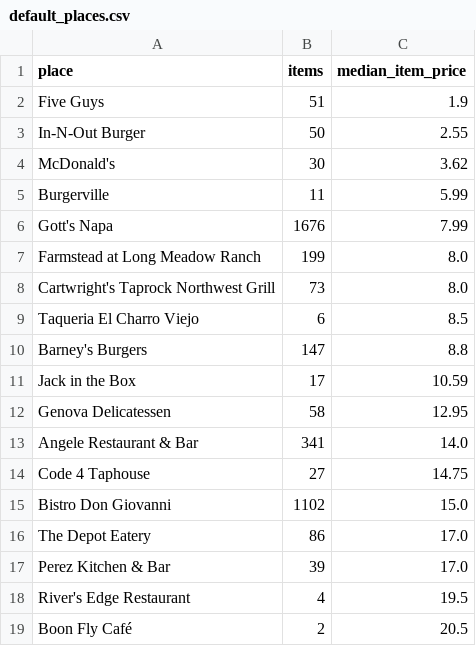
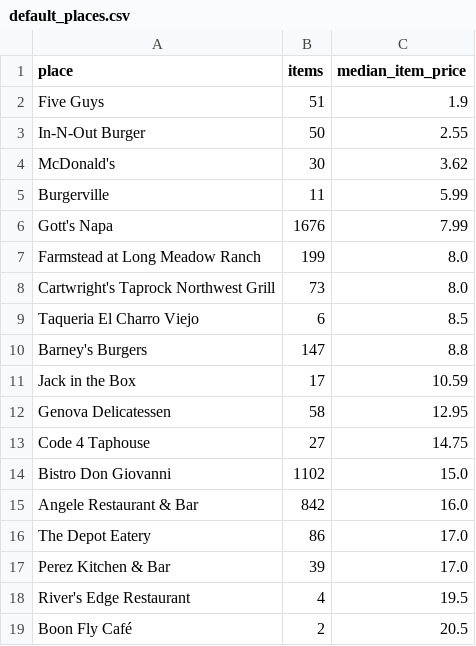
Before and after one commit to adamlevineagent/menuflation, a CSV file: data/reports/default_places.csv, drawn as a sheet; removed rows and columns are numbered as before the commit, all else as after; the diff names each change by its address in the sheet, - before the commit and + after, or states it on an @@ line.

Commit message:
Angele +5 Wayback PDFs (2016-08 dinner, 2016-10 dinner, 2014-01 lunch, 2013-06 lunch, 2018-04 spring lunch): DB 5626 lines, 31 Angele obs dates; 37 aggregate months/1012 pairs; dashboard 1697KB; 21 pytest green

```diff
--- a/data/reports/default_places.csv
+++ b/data/reports/default_places.csv
-row 13: Angele Restaurant & Bar | 341 | 14.0
+row 15: Angele Restaurant & Bar | 842 | 16.0
```
Also changed, not shown: 5 other files.
